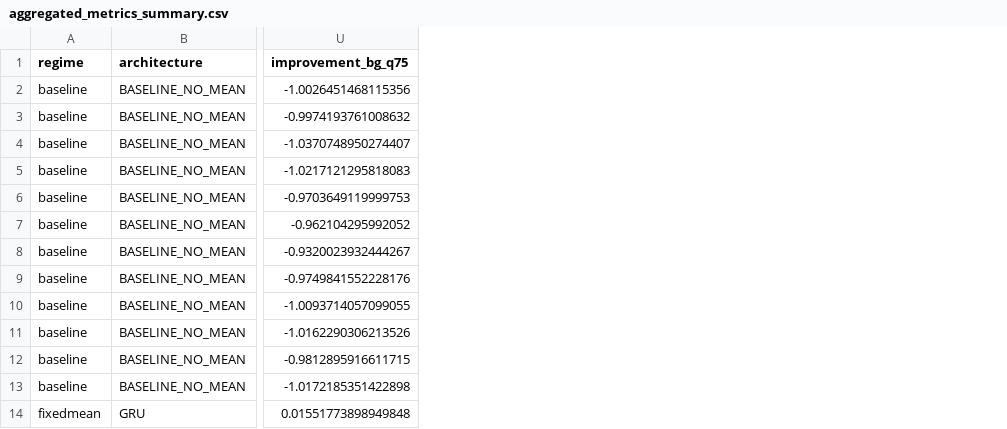
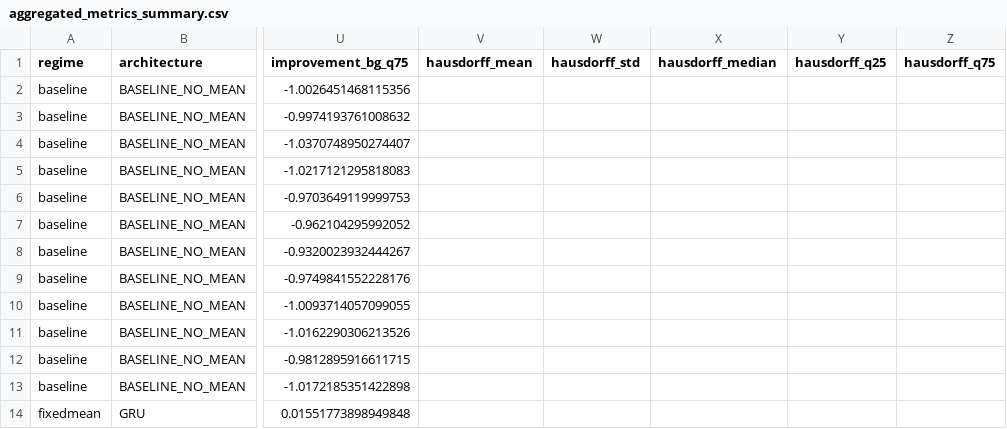
Before and after one commit to SriVidyaYeluripati/Data-Assimilation, a CSV file: Report/figs/aggregated_metrics_summary.csv, drawn as a sheet; only a part is shown, gaps mark what is left out; the diff names each change by its address in the sheet, - before the commit and + after, or states it on an @@ line.

```diff
--- a/Report/figs/aggregated_metrics_summary.csv
+++ b/Report/figs/aggregated_metrics_summary.csv
+column V (hausdorff_mean), empty
+column W (hausdorff_std), empty
+column X (hausdorff_median), empty
+column Y (hausdorff_q25), empty
+column Z (hausdorff_q75), empty
```
Also changed, not shown: 6 other files.
